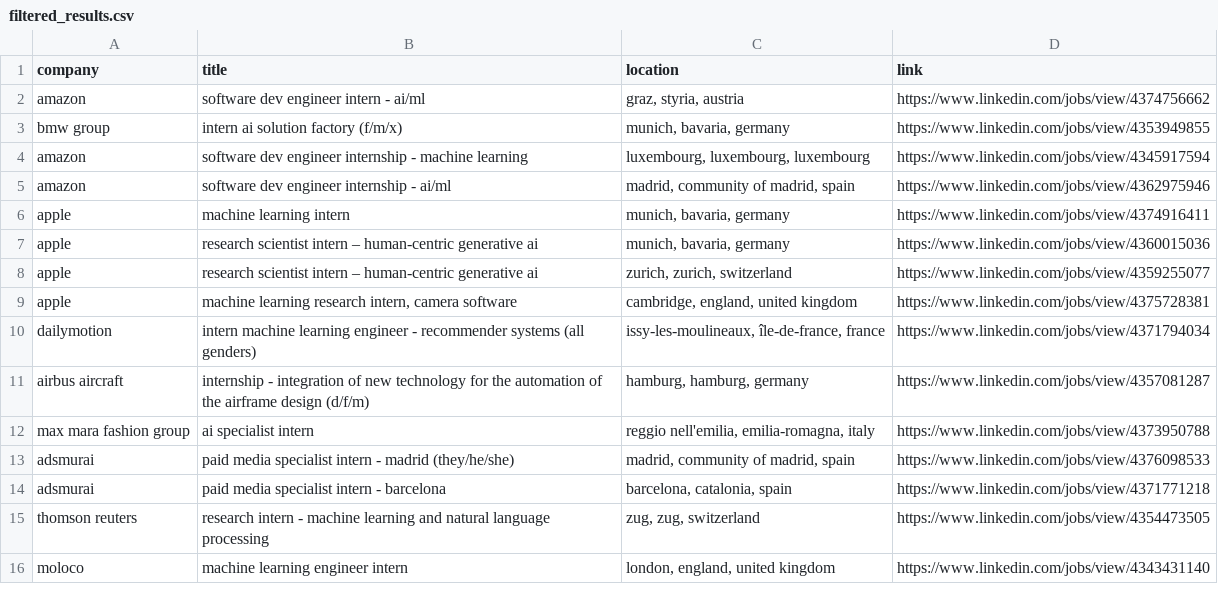
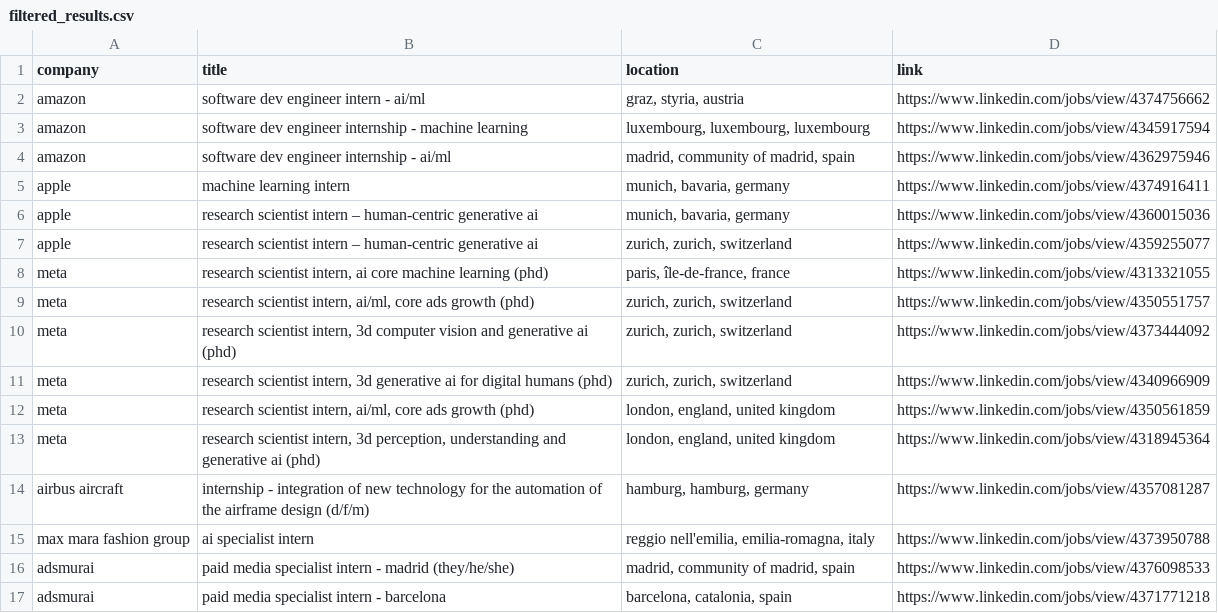
Before and after one commit to LorenzoLaCorte/internship-scraper, a CSV file: output/output-ml/filtered_results.csv, drawn as a sheet; only a part is shown; the shorter side is filled out with more unchanged rows; removed rows and columns are numbered as before the commit, all else as after; the diff covers the shown part only; the diff names each change by its address in the sheet, - before the commit and + after, or states it on an @@ line.

```diff
--- a/output/output-ml/filtered_results.csv
+++ b/output/output-ml/filtered_results.csv
-row 3: bmw group | intern ai solution factory (f/m/x) | munich, bavaria, germany | https://www.linkedin.com/jobs/view/4353949855
-row 9: apple | machine learning research intern, camera software | cambridge, england, united kingdom | https://www.linkedin.com/jobs/view/4375728381
-row 10: dailymotion | intern machine learning engineer - recommender systems (all genders) | issy-les-moulineaux, île-de-france, france | https://www.linkedin.com/jobs/view/4371794034
+row 8: meta | research scientist intern, ai core machine learning (phd) | paris, île-de-france, france | https://www.linkedin.com/jobs/view/4313321055
+row 9: meta | research scientist intern, ai/ml, core ads growth (phd) | zurich, zurich, switzerland | https://www.linkedin.com/jobs/view/4350551757
+row 10: meta | research scientist intern, 3d computer vision and generative ai (phd) | zurich, zurich, switzerland | https://www.linkedin.com/jobs/view/4373444092
+row 11: meta | research scientist intern, 3d generative ai for digital humans (phd) | zurich, zurich, switzerland | https://www.linkedin.com/jobs/view/4340966909
+row 12: meta | research scientist intern, ai/ml, core ads growth (phd) | london, england, united kingdom | https://www.linkedin.com/jobs/view/4350561859
+row 13: meta | research scientist intern, 3d perception, understanding and generative ai (phd) | london, england, united kingdom | https://www.linkedin.com/jobs/view/4318945364
```
Also changed, not shown: 13 added rows, 18 removed rows and 5 edited cells elsewhere in this file, 2 other files.
